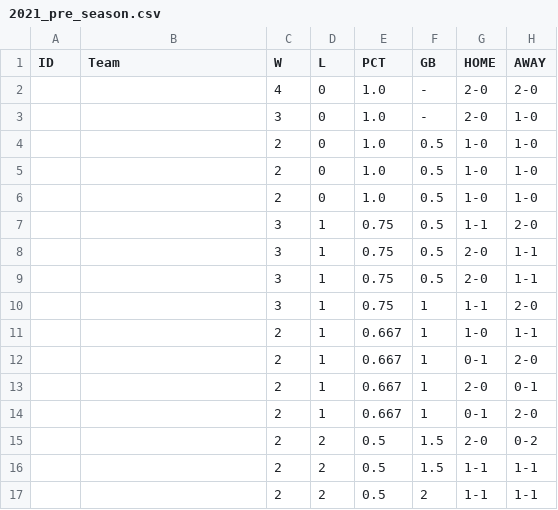
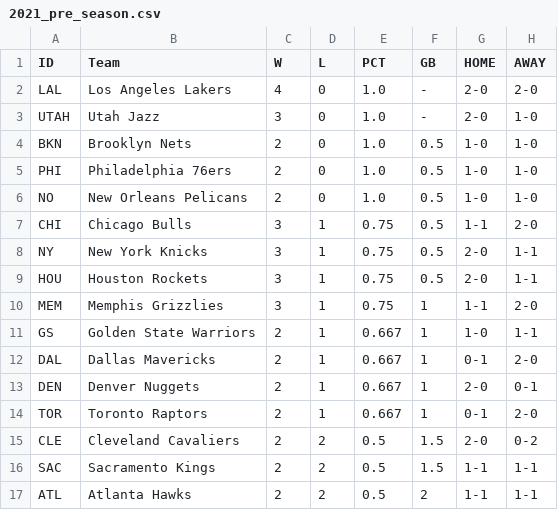
Before and after one commit to Blunt10K/NBA, a CSV file: team_standings/pre_season/2021_pre_season.csv, drawn as a sheet; only a part is shown; the diff covers the shown part only; the diff names each change by its address in the sheet, - before the commit and + after, or states it on an @@ line.

Commit message:
Completed team standings scraping

```diff
--- a/team_standings/pre_season/2021_pre_season.csv
+++ b/team_standings/pre_season/2021_pre_season.csv
-A2 (ID): (empty)
+A2 (ID): LAL
-B2 (Team): (empty)
+B2 (Team): Los Angeles Lakers
-A3 (ID): (empty)
+A3 (ID): UTAH
-B3 (Team): (empty)
+B3 (Team): Utah Jazz
-A4 (ID): (empty)
+A4 (ID): BKN
-B4 (Team): (empty)
+B4 (Team): Brooklyn Nets
-A5 (ID): (empty)
+A5 (ID): PHI
-B5 (Team): (empty)
+B5 (Team): Philadelphia 76ers
-A6 (ID): (empty)
+A6 (ID): NO
-B6 (Team): (empty)
+B6 (Team): New Orleans Pelicans
-A7 (ID): (empty)
+A7 (ID): CHI
-B7 (Team): (empty)
+B7 (Team): Chicago Bulls
-A8 (ID): (empty)
+A8 (ID): NY
-B8 (Team): (empty)
+B8 (Team): New York Knicks
-A9 (ID): (empty)
+A9 (ID): HOU
-B9 (Team): (empty)
+B9 (Team): Houston Rockets
-A10 (ID): (empty)
+A10 (ID): MEM
-B10 (Team): (empty)
+B10 (Team): Memphis Grizzlies
-A11 (ID): (empty)
+A11 (ID): GS
-B11 (Team): (empty)
+B11 (Team): Golden State Warriors
-A12 (ID): (empty)
+A12 (ID): DAL
-B12 (Team): (empty)
+B12 (Team): Dallas Mavericks
-A13 (ID): (empty)
+A13 (ID): DEN
-B13 (Team): (empty)
+B13 (Team): Denver Nuggets
-A14 (ID): (empty)
+A14 (ID): TOR
-B14 (Team): (empty)
+B14 (Team): Toronto Raptors
-A15 (ID): (empty)
+A15 (ID): CLE
-B15 (Team): (empty)
+B15 (Team): Cleveland Cavaliers
-A16 (ID): (empty)
+A16 (ID): SAC
-B16 (Team): (empty)
+B16 (Team): Sacramento Kings
-A17 (ID): (empty)
+A17 (ID): ATL
-B17 (Team): (empty)
+B17 (Team): Atlanta Hawks
```
Also changed, not shown: 28 edited cells elsewhere in this file, team_standings/pre_season/2022_pre_season.csv, team_standings/reg_season/2022_regular_season.csv, 5 other files.
